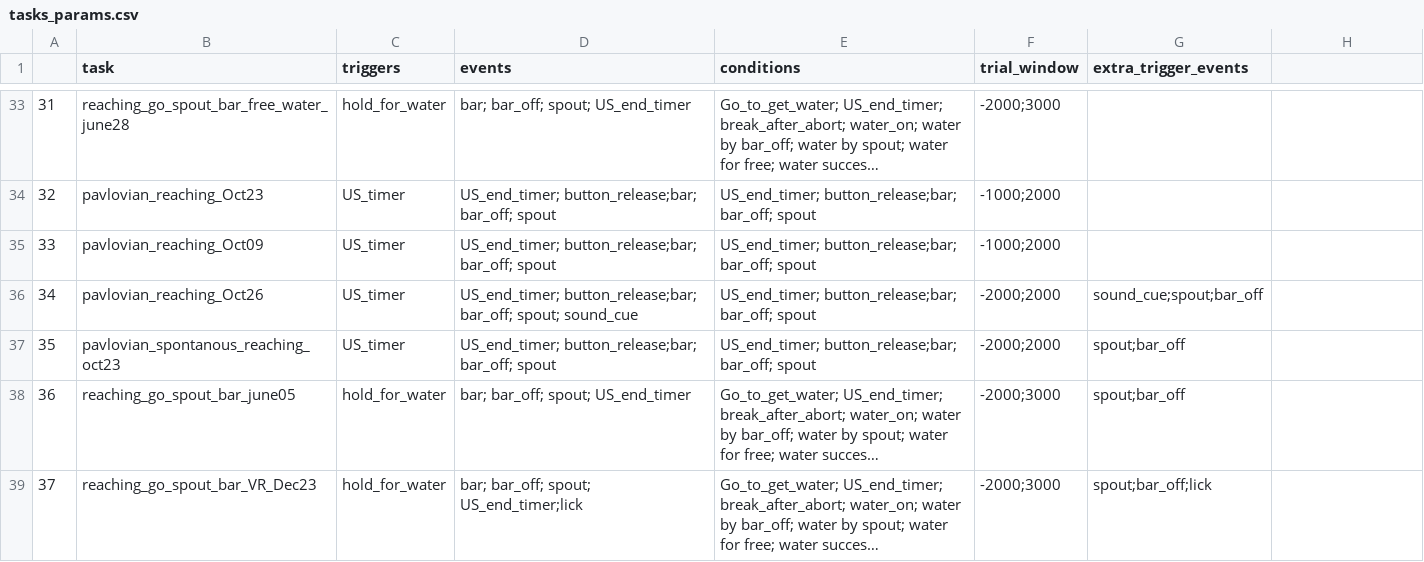
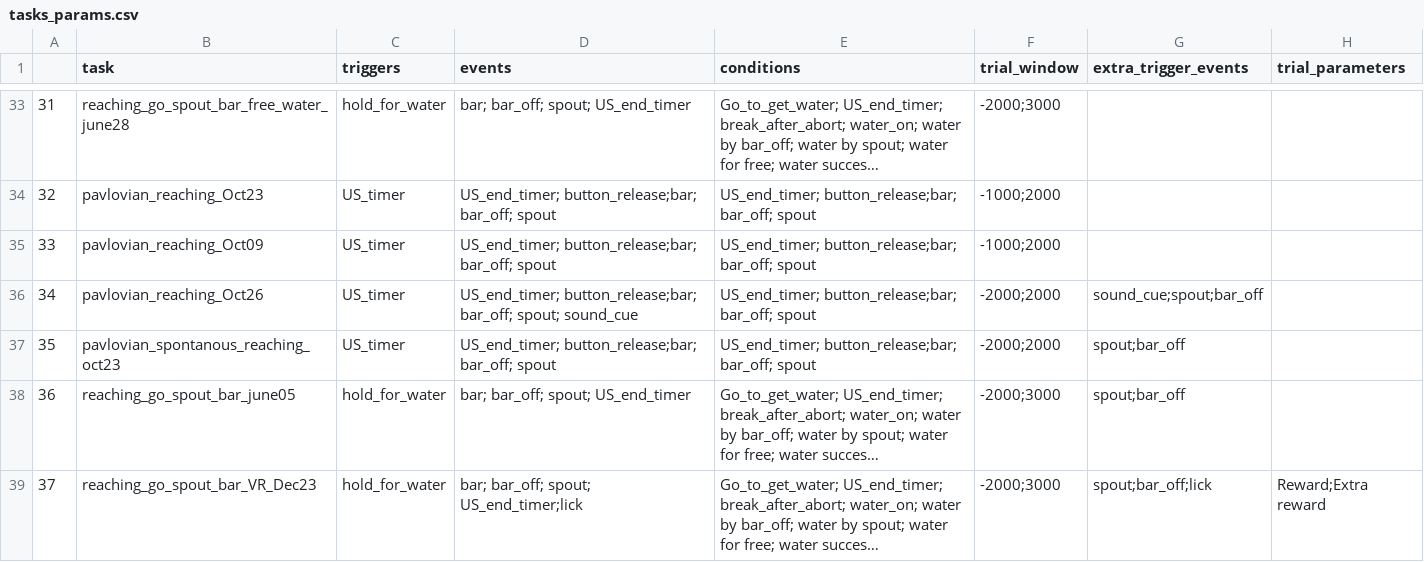
Before and after one commit to Magill-ASAP-team/trialexp, a CSV file: params/tasks_params.csv, drawn as a sheet; only a part is shown, gaps mark what is left out; long unchanged cells end in …; the diff names each change by its address in the sheet, - before the commit and + after, or states it on an @@ line.

Commit message:
Add trial parameters to analysis pipeline

```diff
--- a/params/tasks_params.csv
+++ b/params/tasks_params.csv
-H1: (empty)
+H1: trial_parameters
-H39 (trial_parameters): (empty)
+H39 (trial_parameters): Reward;Extra reward
```
Also changed, not shown: 3 other files.
